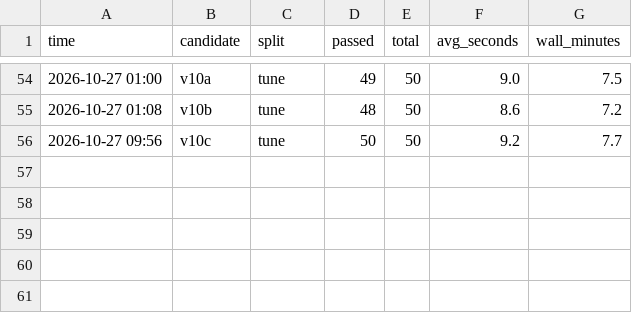
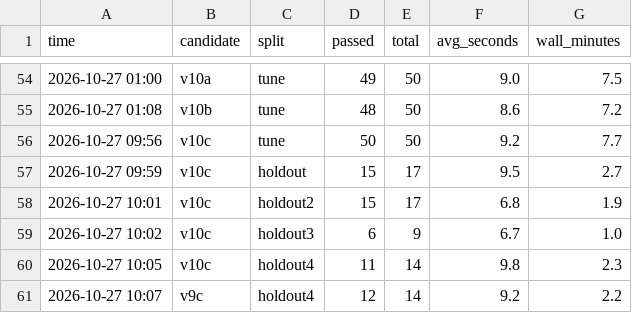
Before and after one commit to didiwannasleep0117/policy-agent-demo, a CSV file: harness/scoreboard.csv, drawn as a sheet; only a part is shown, gaps mark what is left out; the diff names each change by its address in the sheet, - before the commit and + after, or states it on an @@ line.

Commit message:
Round 7: v10c holdouts (run once): 15/17, 15/17, 6/9, 11/14; v9c holdout4 baseline 12/14

```diff
--- a/harness/scoreboard.csv
+++ b/harness/scoreboard.csv
+row 57: 2026-10-27 09:59 | v10c | holdout | 15 | 17 | 9.5 | 2.7
+row 58: 2026-10-27 10:01 | v10c | holdout2 | 15 | 17 | 6.8 | 1.9
+row 59: 2026-10-27 10:02 | v10c | holdout3 | 6 | 9 | 6.7 | 1.0
+row 60: 2026-10-27 10:05 | v10c | holdout4 | 11 | 14 | 9.8 | 2.3
+row 61: 2026-10-27 10:07 | v9c | holdout4 | 12 | 14 | 9.2 | 2.2
```
Also changed, not shown: 5 other files.
